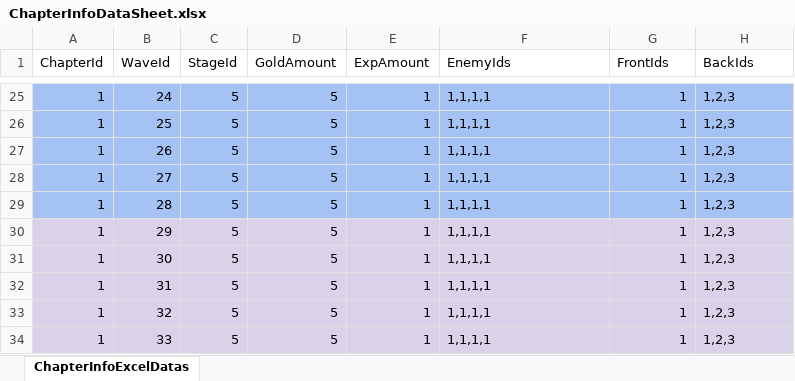
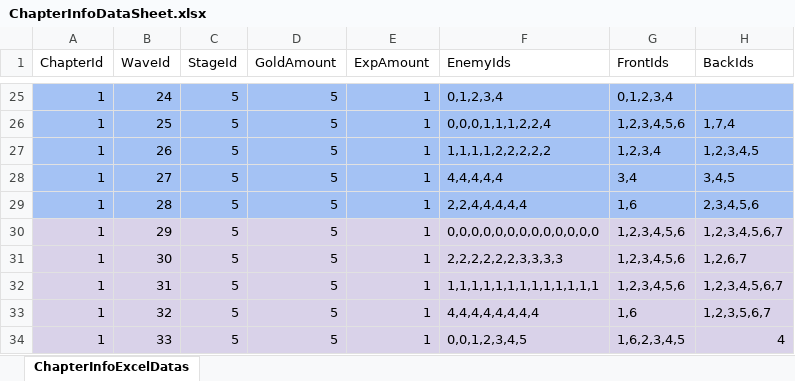
Before and after one commit to jwkim9612/Synergy-Dungeon, an Excel workbook: Assets/Shared/ExcelImporter/Excels/Chapter/ChapterInfoDataSheet.xlsx, sheet ChapterInfoExcelDatas, drawn as a sheet; only a part is shown, gaps mark what is left out; values as stored, in another font and other column widths than the file's, no borders; the diff covers the shown part only; the diff names each change by its address in the sheet, - before the commit and + after, or states it on an @@ line.

```diff
--- a/Assets/Shared/ExcelImporter/Excels/Chapter/ChapterInfoDataSheet.xlsx (sheet ChapterInfoExcelDatas)
+++ b/Assets/Shared/ExcelImporter/Excels/Chapter/ChapterInfoDataSheet.xlsx (sheet ChapterInfoExcelDatas)
-F25 (EnemyIds): 1,1,1,1
+F25 (EnemyIds): 0,1,2,3,4
-G25 (FrontIds): 1
+G25 (FrontIds): 0,1,2,3,4
-H25 (BackIds): 1,2,3
+H25 (BackIds): (empty)
-F26 (EnemyIds): 1,1,1,1
+F26 (EnemyIds): 0,0,0,1,1,1,2,2,4
-G26 (FrontIds): 1
+G26 (FrontIds): 1,2,3,4,5,6
-H26 (BackIds): 1,2,3
+H26 (BackIds): 1,7,4
-F27 (EnemyIds): 1,1,1,1
+F27 (EnemyIds): 1,1,1,1,2,2,2,2,2
-G27 (FrontIds): 1
+G27 (FrontIds): 1,2,3,4
-H27 (BackIds): 1,2,3
+H27 (BackIds): 1,2,3,4,5
-F28 (EnemyIds): 1,1,1,1
+F28 (EnemyIds): 4,4,4,4,4
-G28 (FrontIds): 1
+G28 (FrontIds): 3,4
-H28 (BackIds): 1,2,3
+H28 (BackIds): 3,4,5
-F29 (EnemyIds): 1,1,1,1
+F29 (EnemyIds): 2,2,4,4,4,4,4
-G29 (FrontIds): 1
+G29 (FrontIds): 1,6
-H29 (BackIds): 1,2,3
+H29 (BackIds): 2,3,4,5,6
-F30 (EnemyIds): 1,1,1,1
+F30 (EnemyIds): 0,0,0,0,0,0,0,0,0,0,0,0,0
-G30:G32 (FrontIds): 1
+G30:G32 (FrontIds): 1,2,3,4,5,6
-H30 (BackIds): 1,2,3
+H30 (BackIds): 1,2,3,4,5,6,7
-F31 (EnemyIds): 1,1,1,1
+F31 (EnemyIds): 2,2,2,2,2,2,3,3,3,3
-H31 (BackIds): 1,2,3
+H31 (BackIds): 1,2,6,7
-F32 (EnemyIds): 1,1,1,1
+F32 (EnemyIds): 1,1,1,1,1,1,1,1,1,1,1,1,1
-H32 (BackIds): 1,2,3
+H32 (BackIds): 1,2,3,4,5,6,7
-F33 (EnemyIds): 1,1,1,1
+F33 (EnemyIds): 4,4,4,4,4,4,4,4
-G33 (FrontIds): 1
+G33 (FrontIds): 1,6
-H33 (BackIds): 1,2,3
+H33 (BackIds): 1,2,3,5,6,7
-F34 (EnemyIds): 1,1,1,1
+F34 (EnemyIds): 0,0,1,2,3,4,5
-G34 (FrontIds): 1
+G34 (FrontIds): 1,6,2,3,4,5
-H34 (BackIds): 1,2,3
+H34 (BackIds): 4
```
Also changed, not shown: 66 edited cells elsewhere in this sheet, Assets/Shared/ExcelImporter/Excels/Enemy/EnemyDataSheet.xlsx, 24 other files.
